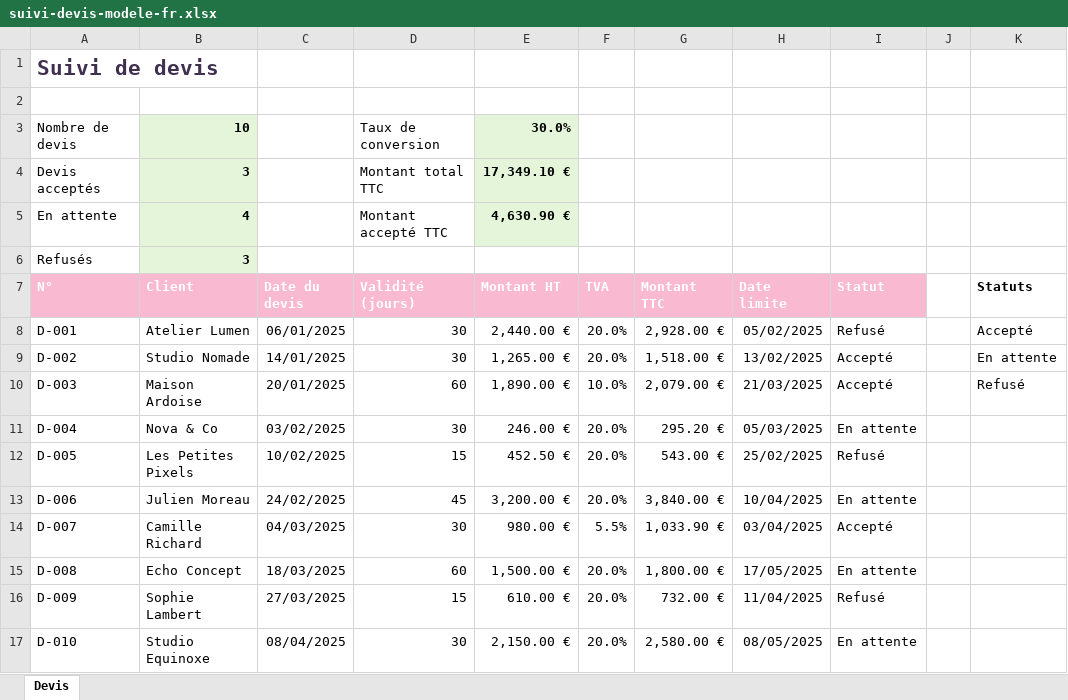
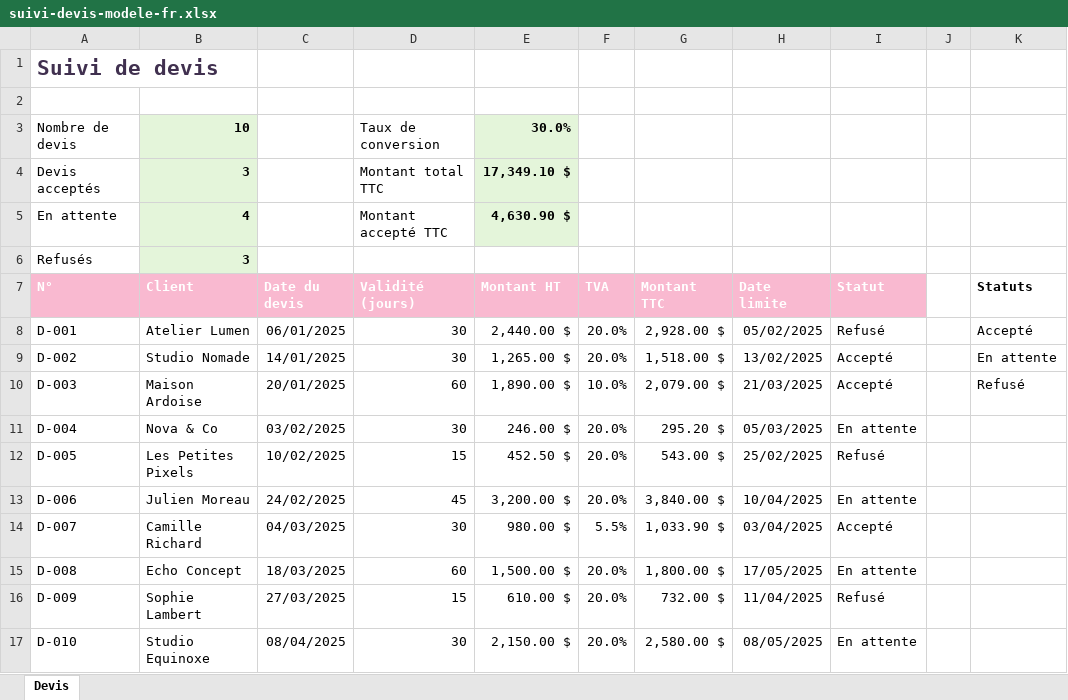
Before and after one commit to surelydeath/excel-academy, an Excel workbook: assets/suivi-devis-modele-fr.xlsx, sheet Devis, drawn as a sheet; values as stored, in another font and other column widths than the file's, no borders; conditional formats not drawn; the diff names each change by its address in the sheet, - before the commit and + after, or states it on an @@ line.

```diff
--- a/assets/suivi-devis-modele-fr.xlsx (sheet Devis)
+++ b/assets/suivi-devis-modele-fr.xlsx (sheet Devis)
-E4 (Montant HT): 17,349.10 €
+E4 (Montant HT): 17,349.10 $
-E5 (Montant HT): 4,630.90 €
+E5 (Montant HT): 4,630.90 $
-E8 (Montant HT): 2,440.00 €
+E8 (Montant HT): 2,440.00 $
-G8 (Montant TTC): 2,928.00 €
+G8 (Montant TTC): 2,928.00 $
-E9 (Montant HT): 1,265.00 €
+E9 (Montant HT): 1,265.00 $
-G9 (Montant TTC): 1,518.00 €
+G9 (Montant TTC): 1,518.00 $
-E10 (Montant HT): 1,890.00 €
+E10 (Montant HT): 1,890.00 $
-G10 (Montant TTC): 2,079.00 €
+G10 (Montant TTC): 2,079.00 $
-E11 (Montant HT): 246.00 €
+E11 (Montant HT): 246.00 $
-G11 (Montant TTC): 295.20 €
+G11 (Montant TTC): 295.20 $
-E12 (Montant HT): 452.50 €
+E12 (Montant HT): 452.50 $
-G12 (Montant TTC): 543.00 €
+G12 (Montant TTC): 543.00 $
-E13 (Montant HT): 3,200.00 €
+E13 (Montant HT): 3,200.00 $
-G13 (Montant TTC): 3,840.00 €
+G13 (Montant TTC): 3,840.00 $
-E14 (Montant HT): 980.00 €
+E14 (Montant HT): 980.00 $
-G14 (Montant TTC): 1,033.90 €
+G14 (Montant TTC): 1,033.90 $
-E15 (Montant HT): 1,500.00 €
+E15 (Montant HT): 1,500.00 $
-G15 (Montant TTC): 1,800.00 €
+G15 (Montant TTC): 1,800.00 $
-E16 (Montant HT): 610.00 €
+E16 (Montant HT): 610.00 $
-G16 (Montant TTC): 732.00 €
+G16 (Montant TTC): 732.00 $
-E17 (Montant HT): 2,150.00 €
+E17 (Montant HT): 2,150.00 $
-G17 (Montant TTC): 2,580.00 €
+G17 (Montant TTC): 2,580.00 $
```
Also changed, not shown: assets/calculateur-prix-modele-en.xlsx, assets/calculateur-prix-modele-fr.xlsx, 42 other files.
